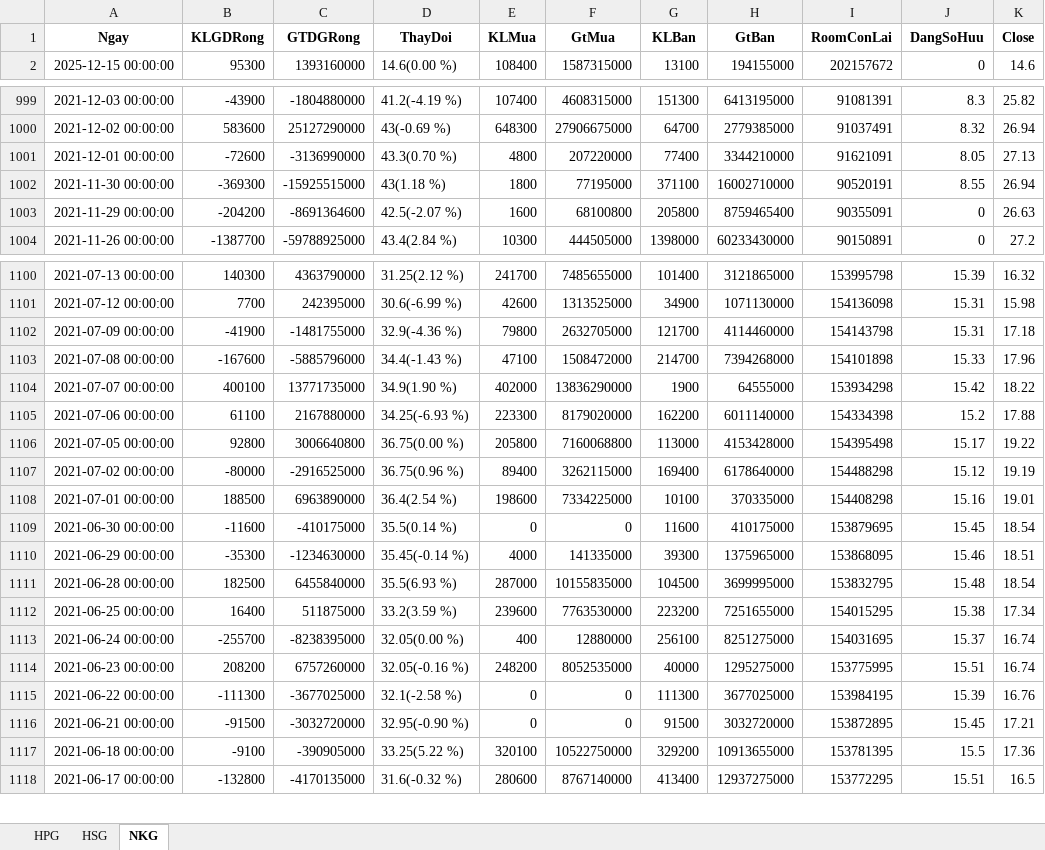
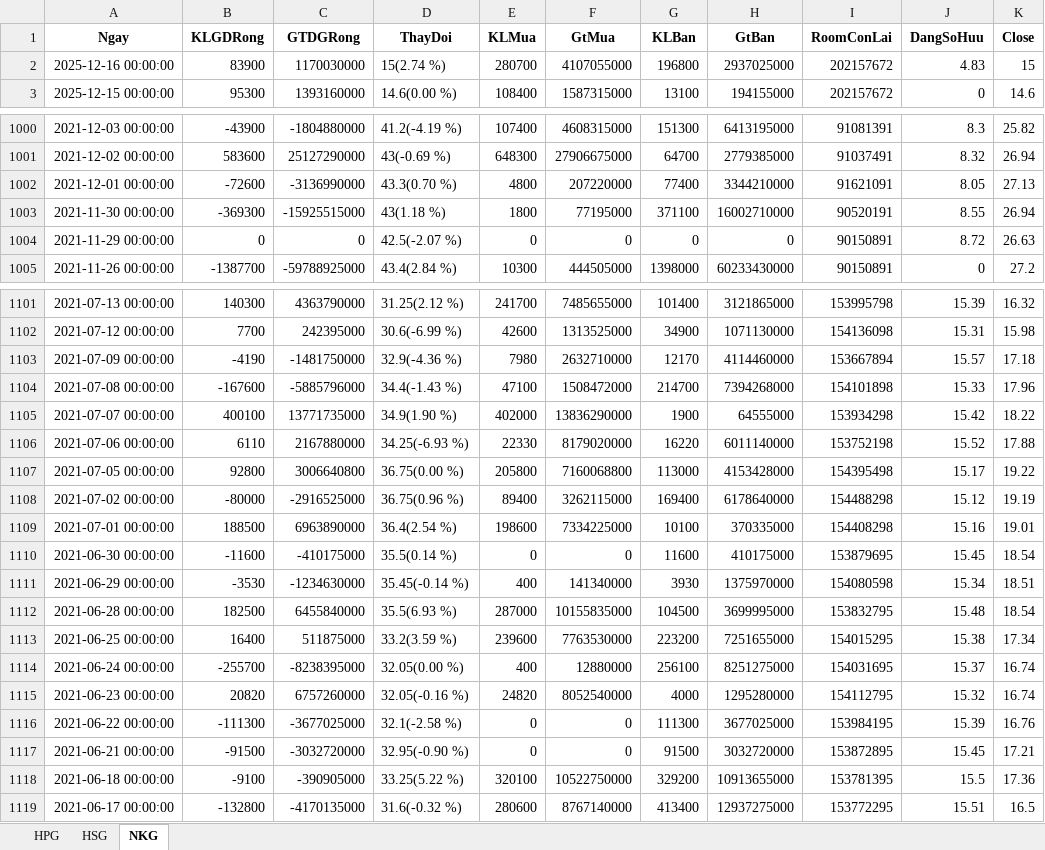
Before and after one commit to luanvd1704/steel-flow-analysis, an Excel workbook: Stock-analyst/steel_foreign_trading.xlsx, sheet NKG, drawn as a sheet; only a part is shown, gaps mark what is left out; values as stored, in another font and other column widths than the file's, no borders; addresses are those after the commit; the diff covers the shown part only; the diff names each change by its address in the sheet, - before the commit and + after, or states it on an @@ line.

```diff
--- a/Stock-analyst/steel_foreign_trading.xlsx (sheet NKG)
+++ b/Stock-analyst/steel_foreign_trading.xlsx (sheet NKG)
+row 2: 2025-12-16 00:00:00 | 83900 | 1170030000 | 15(2.74 %) | 280700 | 4107055000 | 196800 | 2937025000 | 202157672 | 4.83 | 15
-B1004 (KLGDRong): -204200
+B1004 (KLGDRong): 0
-C1004 (GTDGRong): -8691364600
+C1004 (GTDGRong): 0
-E1004 (KLMua): 1600
+E1004 (KLMua): 0
-F1004 (GtMua): 68100800
+F1004 (GtMua): 0
-G1004 (KLBan): 205800
+G1004 (KLBan): 0
-H1004 (GtBan): 8759465400
+H1004 (GtBan): 0
-I1004 (RoomConLai): 90355091
+I1004 (RoomConLai): 90150891
-J1004 (DangSoHuu): 0
+J1004 (DangSoHuu): 8.72
-B1103 (KLGDRong): -41900
+B1103 (KLGDRong): -4190
-C1103 (GTDGRong): -1481755000
+C1103 (GTDGRong): -1481750000
-E1103 (KLMua): 79800
+E1103 (KLMua): 7980
-F1103 (GtMua): 2632705000
+F1103 (GtMua): 2632710000
-G1103 (KLBan): 121700
+G1103 (KLBan): 12170
-I1103 (RoomConLai): 154143798
+I1103 (RoomConLai): 153667894
-J1103 (DangSoHuu): 15.31
+J1103 (DangSoHuu): 15.57
-B1106 (KLGDRong): 61100
+B1106 (KLGDRong): 6110
-E1106 (KLMua): 223300
+E1106 (KLMua): 22330
-G1106 (KLBan): 162200
+G1106 (KLBan): 16220
-I1106 (RoomConLai): 154334398
+I1106 (RoomConLai): 153752198
-J1106 (DangSoHuu): 15.2
+J1106 (DangSoHuu): 15.52
-B1111 (KLGDRong): -35300
+B1111 (KLGDRong): -3530
-E1111 (KLMua): 4000
+E1111 (KLMua): 400
-F1111 (GtMua): 141335000
+F1111 (GtMua): 141340000
-G1111 (KLBan): 39300
+G1111 (KLBan): 3930
-H1111 (GtBan): 1375965000
+H1111 (GtBan): 1375970000
-I1111 (RoomConLai): 153868095
+I1111 (RoomConLai): 154080598
-J1111 (DangSoHuu): 15.46
+J1111 (DangSoHuu): 15.34
-B1115 (KLGDRong): 208200
+B1115 (KLGDRong): 20820
-E1115 (KLMua): 248200
+E1115 (KLMua): 24820
-F1115 (GtMua): 8052535000
+F1115 (GtMua): 8052540000
-G1115 (KLBan): 40000
+G1115 (KLBan): 4000
-H1115 (GtBan): 1295275000
+H1115 (GtBan): 1295280000
-I1115 (RoomConLai): 153775995
+I1115 (RoomConLai): 154112795
-J1115 (DangSoHuu): 15.51
+J1115 (DangSoHuu): 15.32
```
Also changed, not shown: 1 removed row and 390 edited cells elsewhere in this sheet, sheet HSG, sheet HPG, Stock-analyst/steel_self_trading.xlsx, Stock-analyst/steel_valuation.xlsx, 1 other file.
